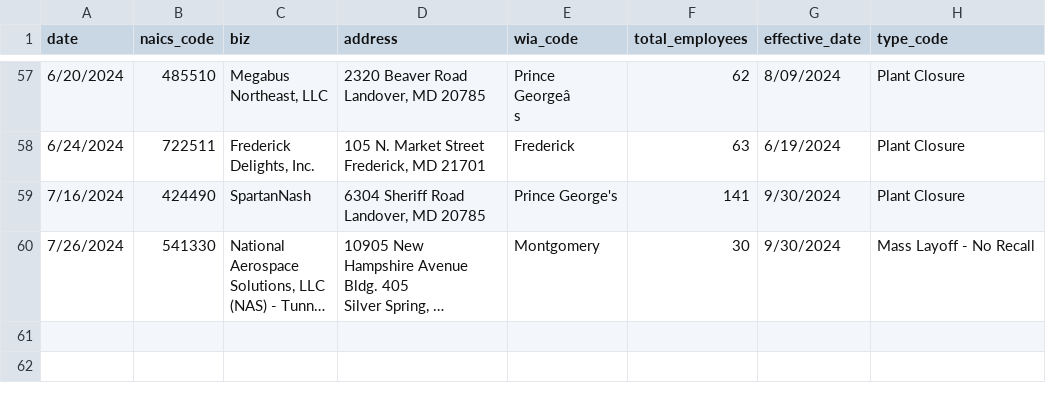
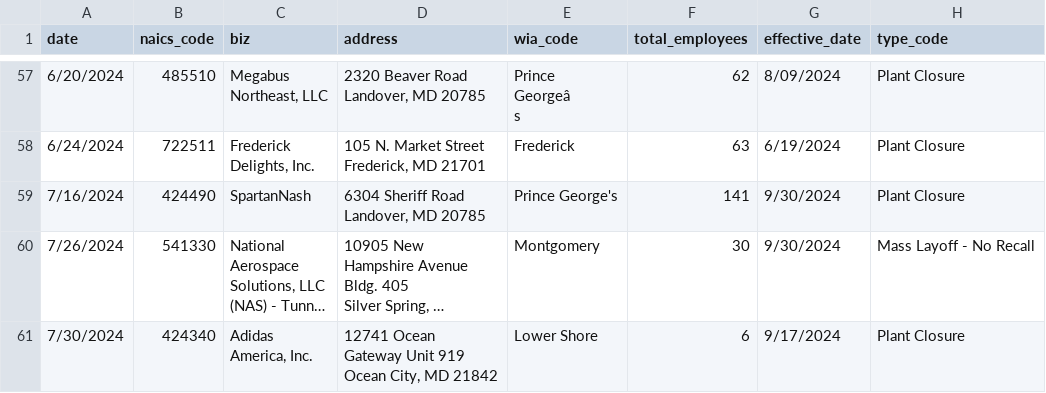
Before and after one commit to aadittambe/first-nicar-github-scraper, a CSV file: warn-data.csv, drawn as a sheet; only a part is shown, gaps mark what is left out; long unchanged cells end in …; ↵ is a line break in a cell; the diff names each change by its address in the sheet, - before the commit and + after, or states it on an @@ line.

```diff
--- a/warn-data.csv
+++ b/warn-data.csv
+row 61: 7/30/2024 | 424340 | Adidas ↵ America, Inc. | 12741 Ocean ↵ Gateway Unit 919 ↵ Ocean City, MD 21842 | Lower Shore | 6 | 9/17/2024 | Plant Closure
```
